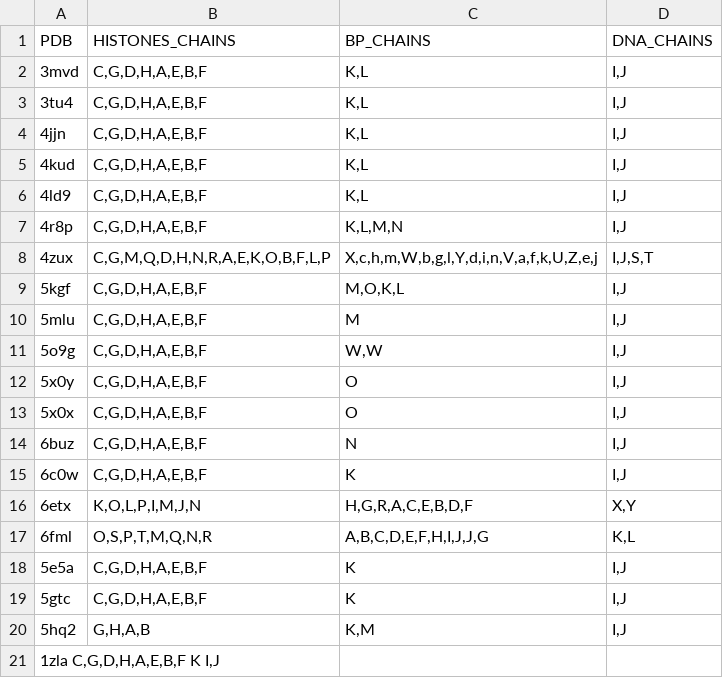
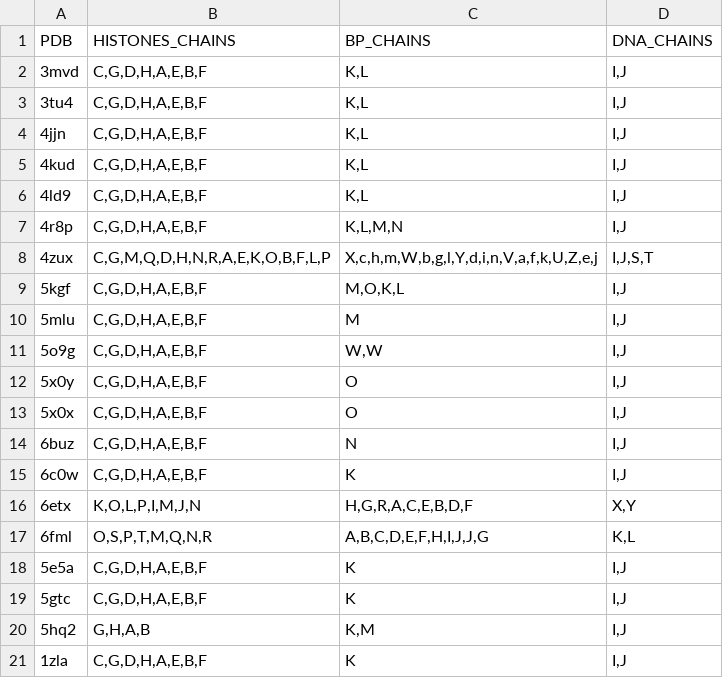
Before and after one commit to yaromar/project1, a TSV file: data/labeled_chains.tsv, drawn as a sheet.

Commit message:
Update labeled_chains.tsv

```diff
--- a/data/labeled_chains.tsv
+++ b/data/labeled_chains.tsv
@@ -20,2 +20,2 @@ PDB	HISTONES_CHAINS	BP_CHAINS	DNA_CHAINS
 5hq2	G,H,A,B	K,M	I,J
-1zla  C,G,D,H,A,E,B,F K I,J
+1zla	C,G,D,H,A,E,B,F	K	I,J
```
